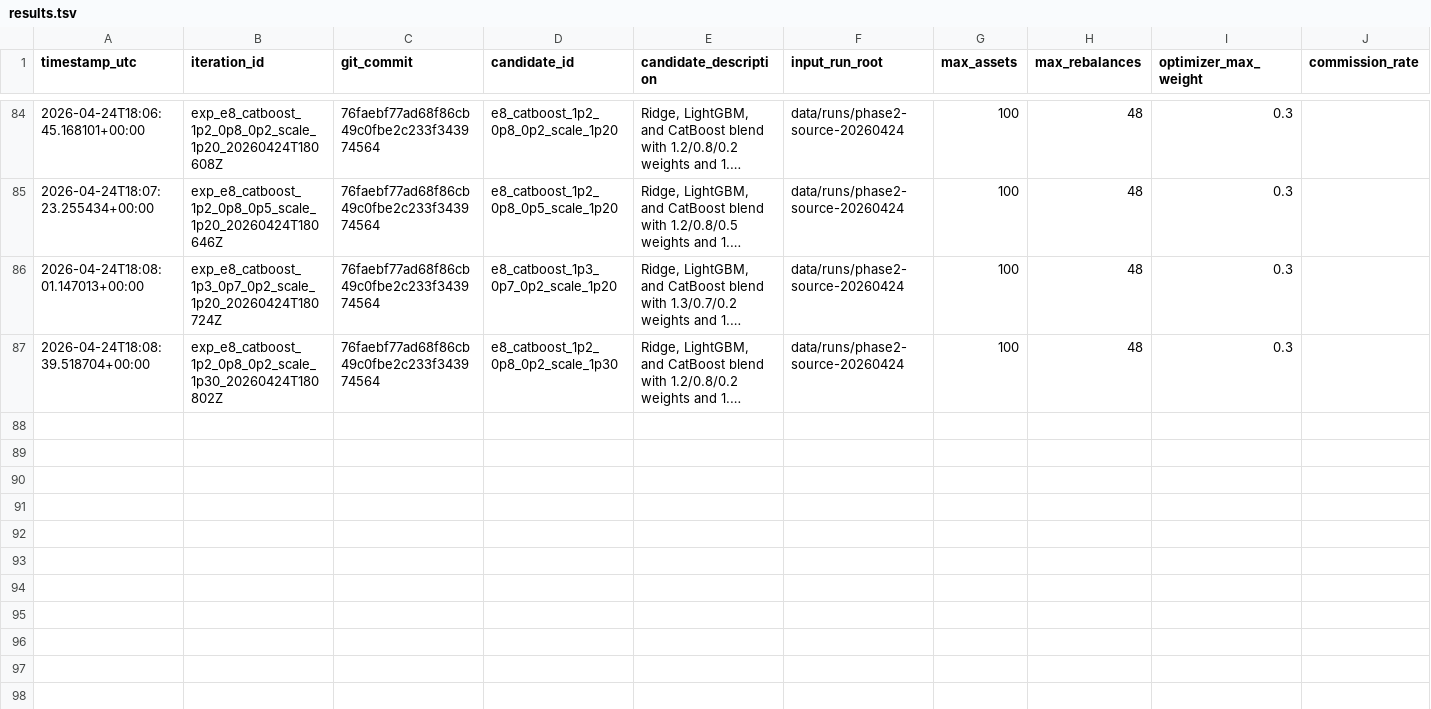
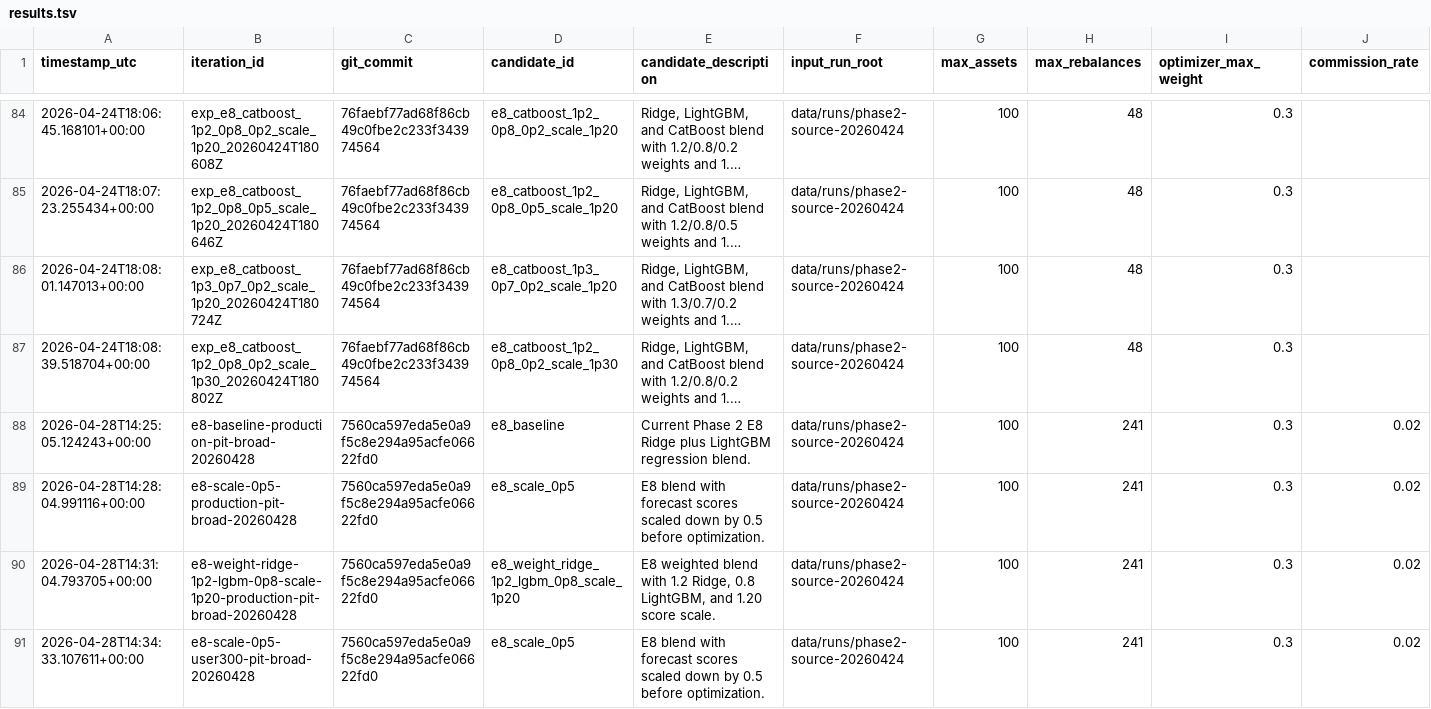
Before and after one commit to aladelca/stock-analysis, a TSV file: experiments/autoresearch/results.tsv, drawn as a sheet; only a part is shown, gaps mark what is left out; long unchanged cells end in …; rows hold the shown columns only; the diff names each change by its address in the sheet, - before the commit and + after, or states it on an @@ line.

```diff
--- a/experiments/autoresearch/results.tsv
+++ b/experiments/autoresearch/results.tsv
+row 88: 2026-04-28T14:25:05.124243+00:00 | e8-baseline-production-pit-broad-20260428 | 7560ca597eda5e0a9f5c8e294a95acfe06622fd0 | e8_baseline | Current Phase 2 E8 Ridge plus LightGBM regression blend. | data/runs/phase2-source-20260424 | 100 | 241 | 0.3 | 0.02
+row 89: 2026-04-28T14:28:04.991116+00:00 | e8-scale-0p5-production-pit-broad-20260428 | 7560ca597eda5e0a9f5c8e294a95acfe06622fd0 | e8_scale_0p5 | E8 blend with forecast scores scaled down by 0.5 before optimization. | data/runs/phase2-source-20260424 | 100 | 241 | 0.3 | 0.02
+row 90: 2026-04-28T14:31:04.793705+00:00 | e8-weight-ridge-1p2-lgbm-0p8-scale-1p20-production-pit-broad-20260428 | 7560ca597eda5e0a9f5c8e294a95acfe06622fd0 | e8_weight_ridge_1p2_lgbm_0p8_scale_1p20 | E8 weighted blend with 1.2 Ridge, 0.8 LightGBM, and 1.20 score scale. | data/runs/phase2-source-20260424 | 100 | 241 | 0.3 | 0.02
+row 91: 2026-04-28T14:34:33.107611+00:00 | e8-scale-0p5-user300-pit-broad-20260428 | 7560ca597eda5e0a9f5c8e294a95acfe06622fd0 | e8_scale_0p5 | E8 blend with forecast scores scaled down by 0.5 before optimization. | data/runs/phase2-source-20260424 | 100 | 241 | 0.3 | 0.02
```
Also changed, not shown: 11 other files.
